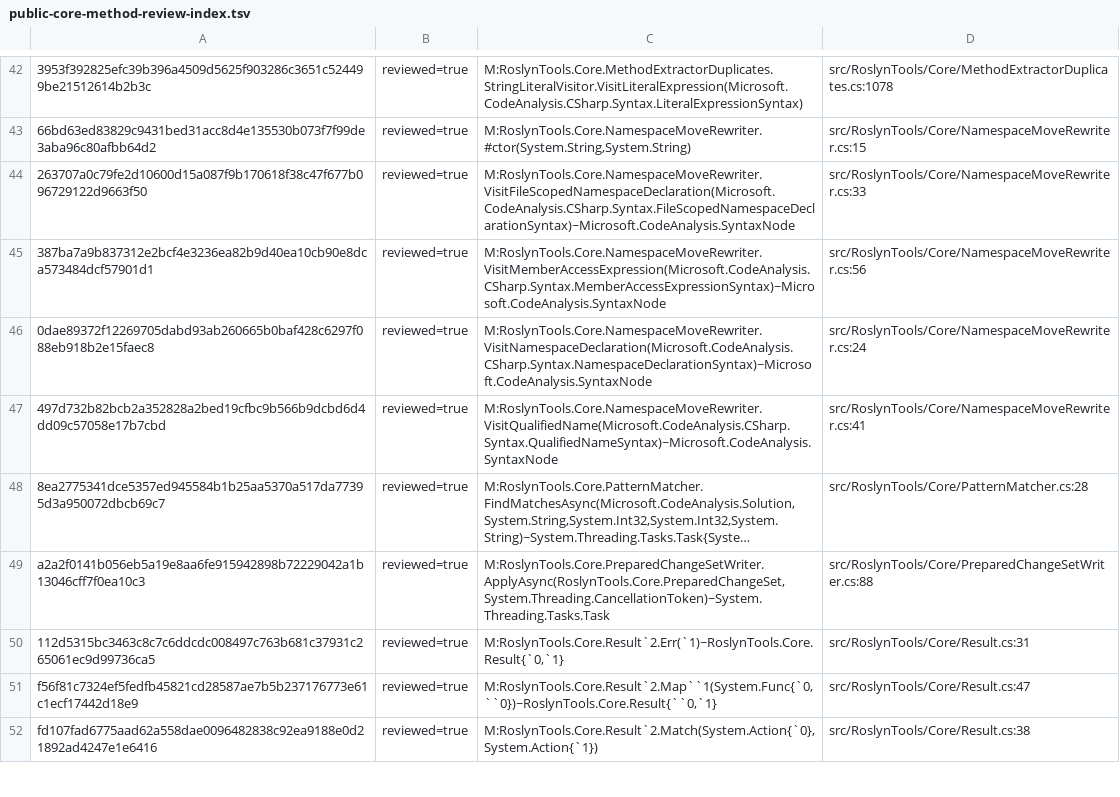
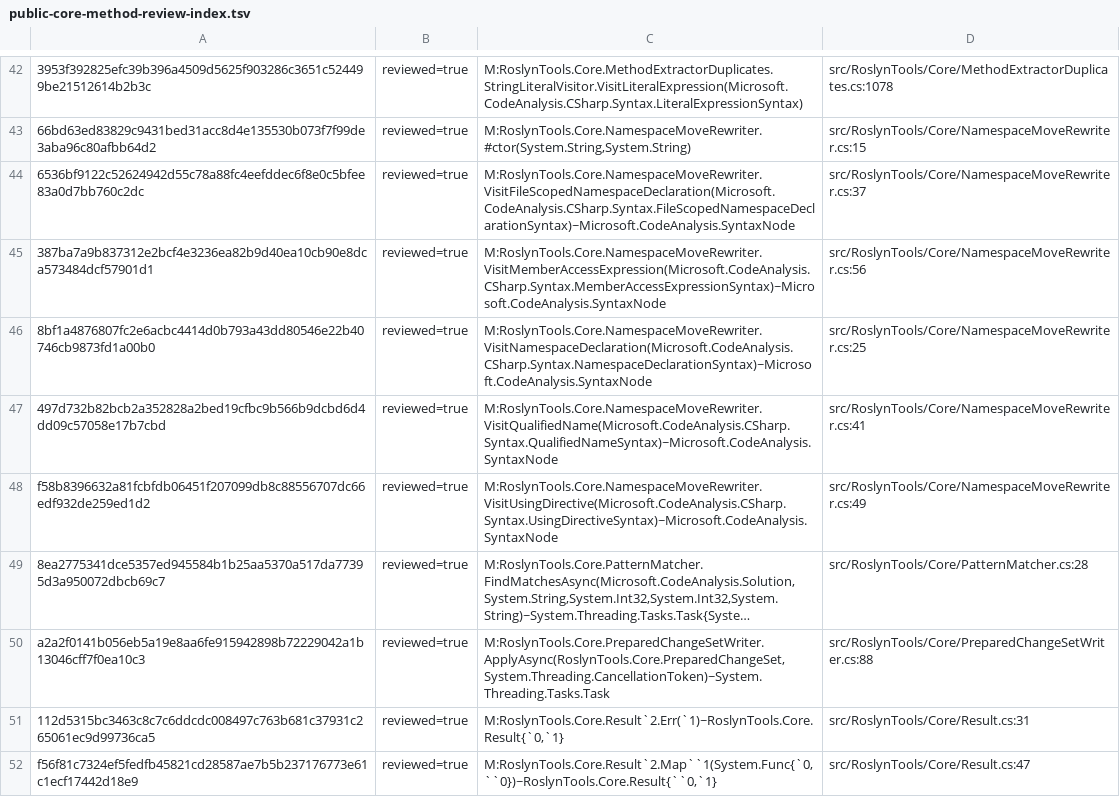
Before and after one commit to DanMarshall909/roslyn-tools, a TSV file: docs/public-core-method-review-index.tsv, drawn as a sheet; only a part is shown, gaps mark what is left out; the shorter side is filled out with more unchanged rows; long unchanged cells end in …; the diff names each change by its address in the sheet, - before the commit and + after, or states it on an @@ line.

Commit message:
refactor: port move through typed operation
Why:
The move command still owned workspace loading, validation, rendering, and writes in the CLI path, preventing CLI, daemon RPC, and MCP from sharing one safe operation.

What:
Introduce explicit move modes and typed request/result contracts, separate preparation from application, and route CLI and generic MCP dispatch through MoveOperation. Add namespace declaration/import rewriting, conservative file/project edit preparation, destination and project-cycle validation, co-located type diagnostics, and prepared writer integration. Mark the migration catalogue complete and classify the tool against manual Edit.

Verification:
- 29 core/CLI/public-core move tests passed
- 15 MCP schema, discovery, dry-run, apply, and typed-error tests passed
- git diff --cached --check

Constraints:
Nested types, global-namespace moves, cross-volume file moves, and circular project-reference requirements are rejected explicitly.

Follow-up:
Run formatting, build, owning projects, and the repository local gate; compare any failures with the clean-main baseline.

```diff
--- a/docs/public-core-method-review-index.tsv
+++ b/docs/public-core-method-review-index.tsv
-A44: 263707a0c79fe2d10600d15a087f9b170618f38c47f677b096729122d9663f50
+A44: 6536bf9122c52624942d55c78a88fc4eefddec6f8e0c5bfee83a0d7bb760c2dc
-D44: src/RoslynTools/Core/NamespaceMoveRewriter.cs:33
+D44: src/RoslynTools/Core/NamespaceMoveRewriter.cs:37
-A46: 0dae89372f12269705dabd93ab260665b0baf428c6297f088eb918b2e15faec8
+A46: 8bf1a4876807fc2e6acbc4414d0b793a43dd80546e22b40746cb9873fd1a00b0
-D46: src/RoslynTools/Core/NamespaceMoveRewriter.cs:24
+D46: src/RoslynTools/Core/NamespaceMoveRewriter.cs:25
+row 48: f58b8396632a81fcbfdb06451f207099db8c88556707dc66edf932de259ed1d2 | reviewed=true | M:RoslynTools.Core.NamespaceMoveRewriter.VisitUsingDirective(Microsoft.CodeAnalysis.CSharp.Syntax.UsingDirectiveSyntax)~Microsoft.CodeAnalysis.SyntaxNode | src/RoslynTools/Core/NamespaceMoveRewriter.cs:49
```
Also changed, not shown: docs/command-port-migration-groups.tsv, 8 other files.
